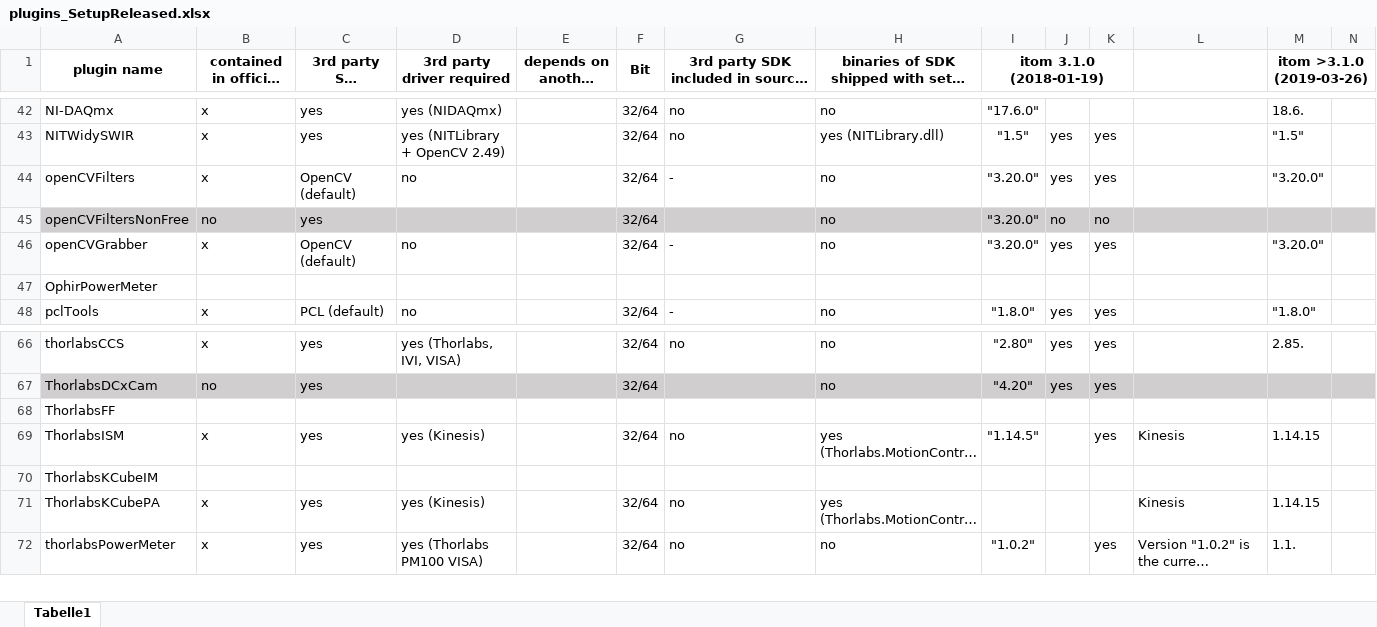
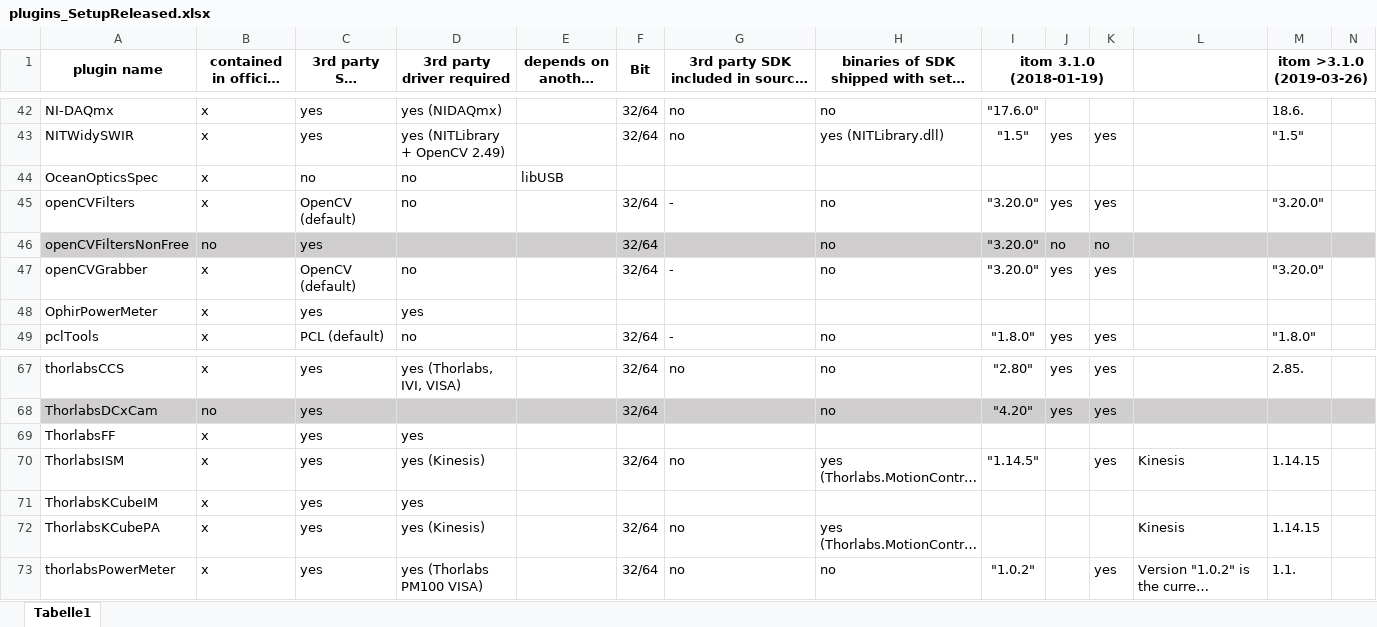
Before and after one commit to itom-project/plugins, an Excel workbook: plugins_SetupReleased.xlsx, sheet Tabelle1, drawn as a sheet; only a part is shown, gaps mark what is left out; long unchanged cells end in …; values as stored, in another font and other column widths than the file's, no borders; conditional formats not drawn; addresses are those after the commit; rows hold the shown columns only; the diff names each change by its address in the sheet, - before the commit and + after, or states it on an @@ line.

Commit message:
updated plugins_SetupReleased.xlsx

```diff
--- a/plugins_SetupReleased.xlsx (sheet Tabelle1)
+++ b/plugins_SetupReleased.xlsx (sheet Tabelle1)
+row 44: OceanOpticsSpec | x | no | no | libUSB
-B48 (contained in official setup): (empty)
+B48 (contained in official setup): x
-C48 (3rd party SDK required): (empty)
+C48 (3rd party SDK required): yes
-D48 (3rd party driver required): (empty)
+D48 (3rd party driver required): yes
-B69 (contained in official setup): (empty)
+B69 (contained in official setup): x
-C69 (3rd party SDK required): (empty)
+C69 (3rd party SDK required): yes
-D69 (3rd party driver required): (empty)
+D69 (3rd party driver required): yes
-B71 (contained in official setup): (empty)
+B71 (contained in official setup): x
-C71 (3rd party SDK required): (empty)
+C71 (3rd party SDK required): yes
-D71 (3rd party driver required): (empty)
+D71 (3rd party driver required): yes
```
